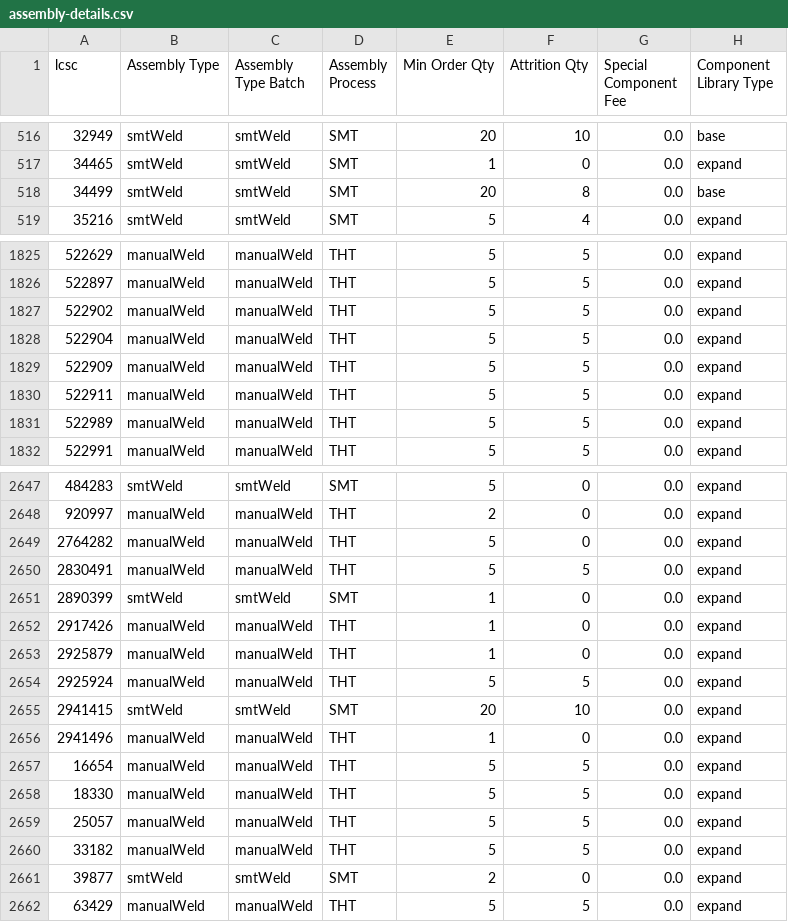
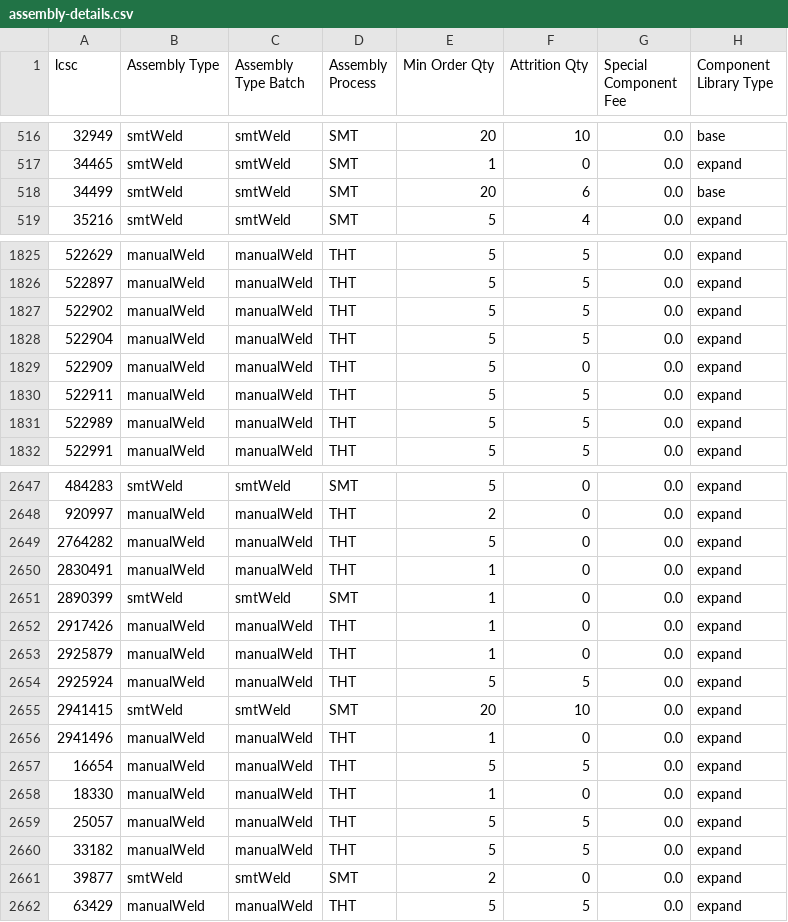
Before and after one commit to CDFER/jlcpcb-parts-database, a CSV file: scraped/assembly-details.csv, drawn as a sheet; only a part is shown, gaps mark what is left out.

```diff
--- a/scraped/assembly-details.csv
+++ b/scraped/assembly-details.csv
@@ -517,3 +517,3 @@ lcsc,Assembly Type,Assembly Type Batch,Assembly Process,Min Order Qty,Attrition
 34465,smtWeld,smtWeld,SMT,1,0,0.0,expand
-34499,smtWeld,smtWeld,SMT,20,8,0.0,base
+34499,smtWeld,smtWeld,SMT,20,6,0.0,base
 35216,smtWeld,smtWeld,SMT,5,4,0.0,expand
@@ -1828,3 +1828,3 @@ lcsc,Assembly Type,Assembly Type Batch,Assembly Process,Min Order Qty,Attrition
 522904,manualWeld,manualWeld,THT,5,5,0.0,expand
-522909,manualWeld,manualWeld,THT,5,5,0.0,expand
+522909,manualWeld,manualWeld,THT,5,0,0.0,expand
 522911,manualWeld,manualWeld,THT,5,5,0.0,expand
@@ -2649,3 +2649,3 @@ lcsc,Assembly Type,Assembly Type Batch,Assembly Process,Min Order Qty,Attrition
 2764282,manualWeld,manualWeld,THT,5,0,0.0,expand
-2830491,manualWeld,manualWeld,THT,5,5,0.0,expand
+2830491,manualWeld,manualWeld,THT,1,0,0.0,expand
 2890399,smtWeld,smtWeld,SMT,1,0,0.0,expand
@@ -2657,3 +2657,3 @@ lcsc,Assembly Type,Assembly Type Batch,Assembly Process,Min Order Qty,Attrition
 16654,manualWeld,manualWeld,THT,5,5,0.0,expand
-18330,manualWeld,manualWeld,THT,5,5,0.0,expand
+18330,manualWeld,manualWeld,THT,1,0,0.0,expand
 25057,manualWeld,manualWeld,THT,5,5,0.0,expand
```
Also changed, not shown: scraped/ComponentList.csv.
